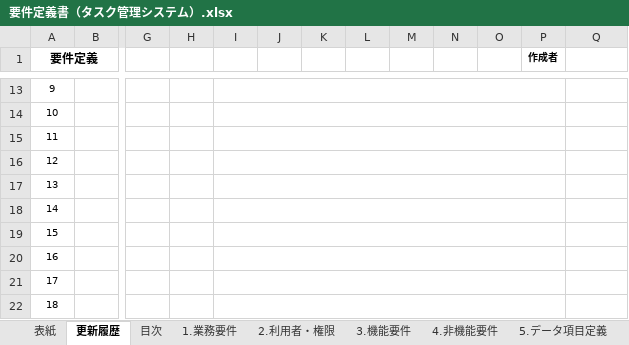
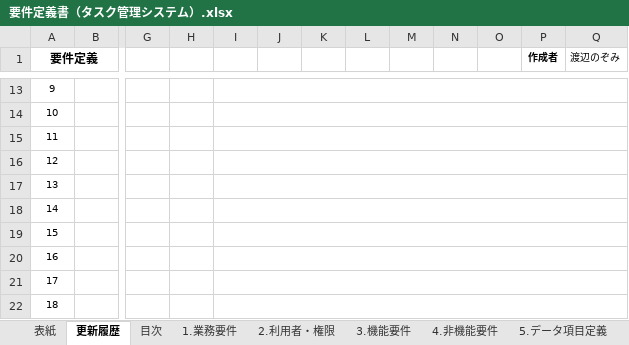
Before and after one commit to nozomi-watanabe1214/my_application, an Excel workbook: 要件定義書（タスク管理システム）.xlsx, sheet 更新履歴, drawn as a sheet; only a part is shown, gaps mark what is left out; values as stored, in another font and other column widths than the file's, no borders; the diff covers the shown part only; the diff names each change by its address in the sheet, - before the commit and + after, or states it on an @@ line.

Commit message:
案件定義書（タスク管理システム）　目次・更新履歴（作成）

```diff
--- a/要件定義書（タスク管理システム）.xlsx (sheet 更新履歴)
+++ b/要件定義書（タスク管理システム）.xlsx (sheet 更新履歴)
-Q1: (empty)
+Q1: 渡辺のぞみ
-I13:P13 merged
+I13:Q13 merged
-I14:P14 merged
+I14:Q14 merged
-I15:P15 merged
+I15:Q15 merged
-I16:P16 merged
+I16:Q16 merged
-I17:P17 merged
+I17:Q17 merged
-I18:P18 merged
+I18:Q18 merged
-I19:P19 merged
+I19:Q19 merged
-I20:P20 merged
+I20:Q20 merged
-I21:P21 merged
+I21:Q21 merged
-I22:P22 merged
+I22:Q22 merged
```
Also changed, not shown: 16 edited cells, cell formats and merged cells elsewhere in this sheet, sheet 目次, sheet 表紙.
